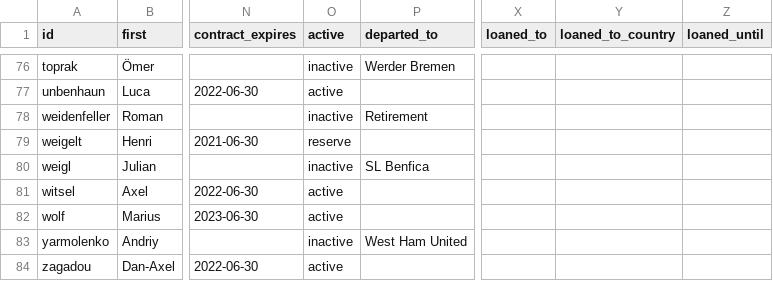
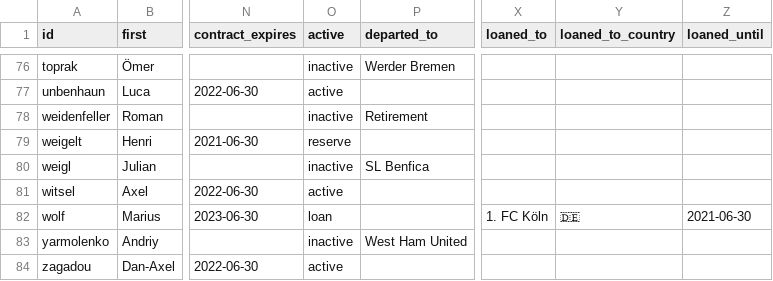
Before and after one commit to adarowski/bvb, a CSV file: _data/players.csv, drawn as a sheet; only a part is shown, gaps mark what is left out; the diff names each change by its address in the sheet, - before the commit and + after, or states it on an @@ line.

```diff
--- a/_data/players.csv
+++ b/_data/players.csv
-O82 (active): active
+O82 (active): loan
-X82 (loaned_to): (empty)
+X82 (loaned_to): 1. FC Köln
-Y82 (loaned_to_country): (empty)
+Y82 (loaned_to_country): 🇩🇪
-Z82 (loaned_until): (empty)
+Z82 (loaned_until): 2021-06-30
```
Also changed, not shown: _data/stats-2020-2021/all.csv, _data/stats-2020-2021/goals.csv, 3 other files.
